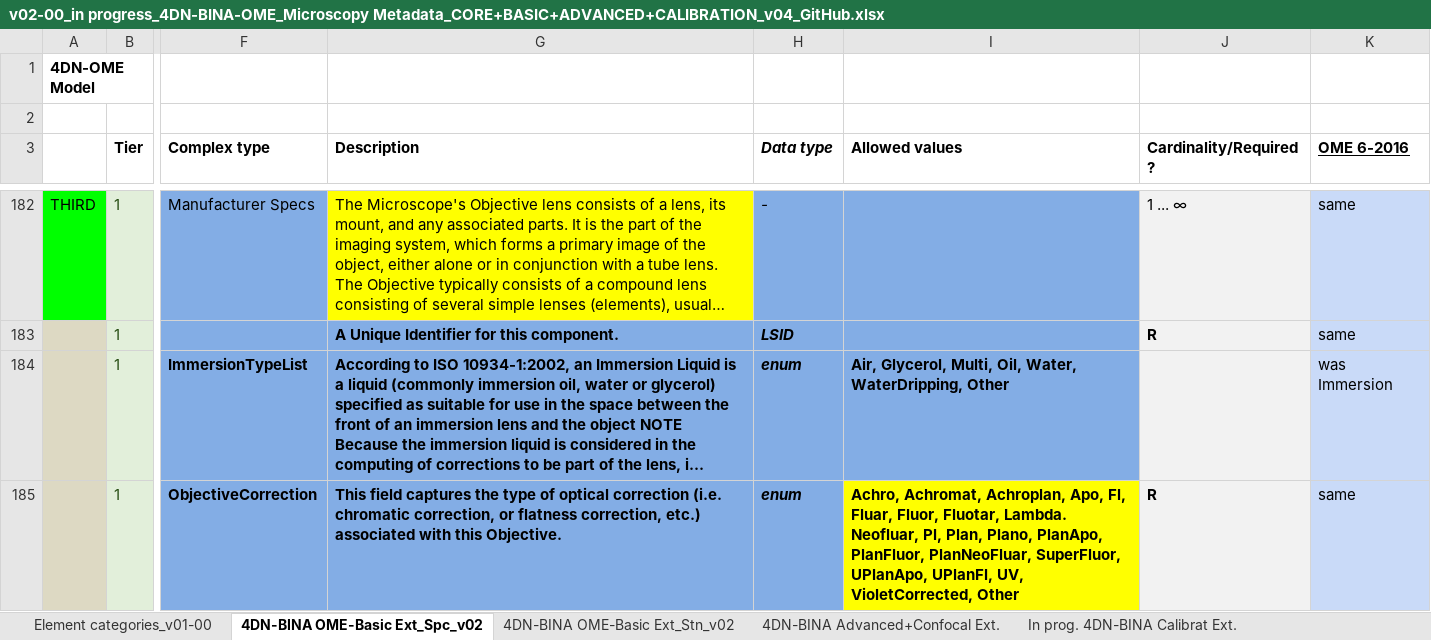
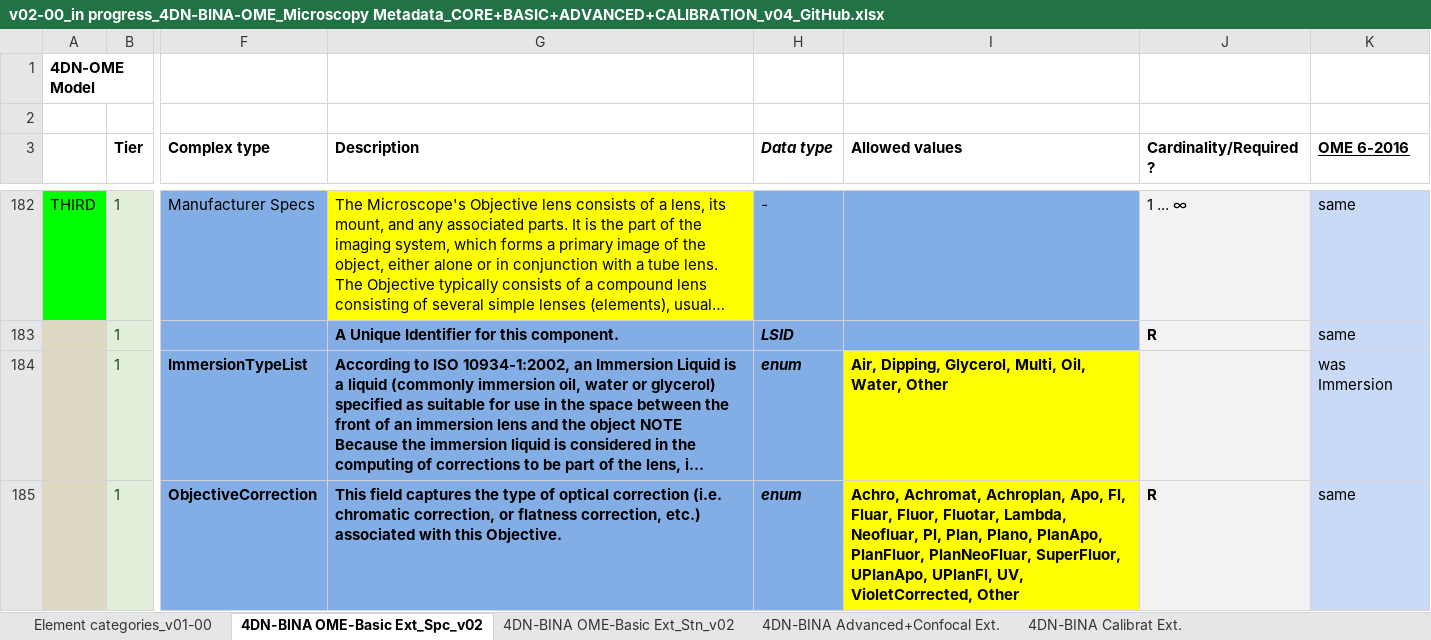
Before and after one commit to WU-BIMAC/NBOMicroscopyMetadataSpecs, an Excel workbook: Model/in progress/v02-00/v02-00_in progress_4DN-BINA-OME_Microscopy Metadata_CORE+BASIC+ADVANCED+CALIBRATION_v04_GitHub.xlsx, sheet 4DN-BINA OME-Basic Ext_Spc_v02, drawn as a sheet; only a part is shown, gaps mark what is left out; long unchanged cells end in …; values as stored, in another font and other column widths than the file's, no borders; the diff covers the shown part only; the diff names each change by its address in the sheet, - before the commit and + after, or states it on an @@ line.

Commit message:
Calibration and Performance

```diff
--- a/Model/in progress/v02-00/v02-00_in progress_4DN-BINA-OME_Microscopy Metadata_CORE+BASIC+ADVANCED+CALIBRATION_v04_GitHub.xlsx (sheet 4DN-BINA OME-Basic Ext_Spc_v02)
+++ b/Model/in progress/v02-00/v02-00_in progress_4DN-BINA-OME_Microscopy Metadata_CORE+BASIC+ADVANCED+CALIBRATION_v04_GitHub.xlsx (sheet 4DN-BINA OME-Basic Ext_Spc_v02)
-sheet tab: In prog. 4DN-BINA Calibrat Ext.
+sheet tab: 4DN-BINA Calibrat Ext.
-I184 (Allowed values): Air, Glycerol, Multi, Oil, Water, WaterDripping, Other
+I184 (Allowed values): Air, Dipping, Glycerol, Multi, Oil, Water, Other
-I184 fill: #83ADE5
+I184 fill: #FFFF00
-I185 (Allowed values): …Fluor, Fluotar, Lambda. Neofluar, Pl,…
+I185 (Allowed values): …Fluor, Fluotar, Lambda, Neofluar, Pl,…
```
Also changed, not shown: 6 edited cells and cell formats elsewhere in this sheet, sheet 4DN-BINA Calibrat Ext., sheet Element categories_v01-00, sheet 4DN-BINA OME-Basic Ext_Stn_v02, 10 other files.
